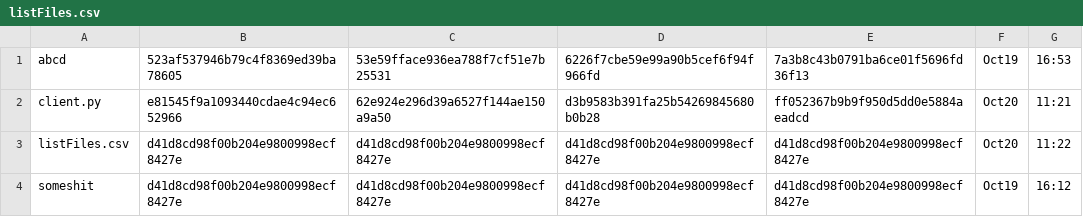
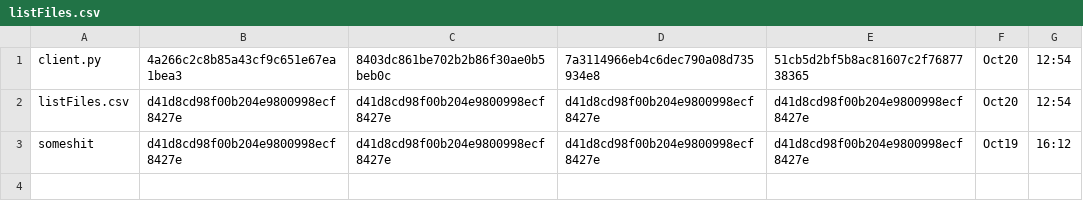
Before and after one commit to tapanmeena/DC-plus-plus, a CSV file: Client/listFiles.csv, drawn as a sheet.

```diff
--- a/Client/listFiles.csv
+++ b/Client/listFiles.csv
@@ -1,4 +1,3 @@
-abcd,523af537946b79c4f8369ed39ba78605,53e59fface936ea788f7cf51e7b25531,6226f7cbe59e99a90b5cef6f94f966fd,7a3b8c43b0791ba6ce01f5696fd36f13,Oct19,16:53
-client.py,e81545f9a1093440cdae4c94ec652966,62e924e296d39a6527f144ae150a9a50,d3b9583b391fa25b54269845680b0b28,ff052367b9b9f950d5dd0e5884aeadcd,Oct20,11:21
-listFiles.csv,d41d8cd98f00b204e9800998ecf8427e,d41d8cd98f00b204e9800998ecf8427e,d41d8cd98f00b204e9800998ecf8427e,d41d8cd98f00b204e9800998ecf8427e,Oct20,11:22
+client.py,4a266c2c8b85a43cf9c651e67ea1bea3,8403dc861be702b2b86f30ae0b5beb0c,7a3114966eb4c6dec790a08d735934e8,51cb5d2bf5b8ac81607c2f7687738365,Oct20,12:54
+listFiles.csv,d41d8cd98f00b204e9800998ecf8427e,d41d8cd98f00b204e9800998ecf8427e,d41d8cd98f00b204e9800998ecf8427e,d41d8cd98f00b204e9800998ecf8427e,Oct20,12:54
 someshit,d41d8cd98f00b204e9800998ecf8427e,d41d8cd98f00b204e9800998ecf8427e,d41d8cd98f00b204e9800998ecf8427e,d41d8cd98f00b204e9800998ecf8427e,Oct19,16:12
```
Also changed, not shown: 6 other files.
